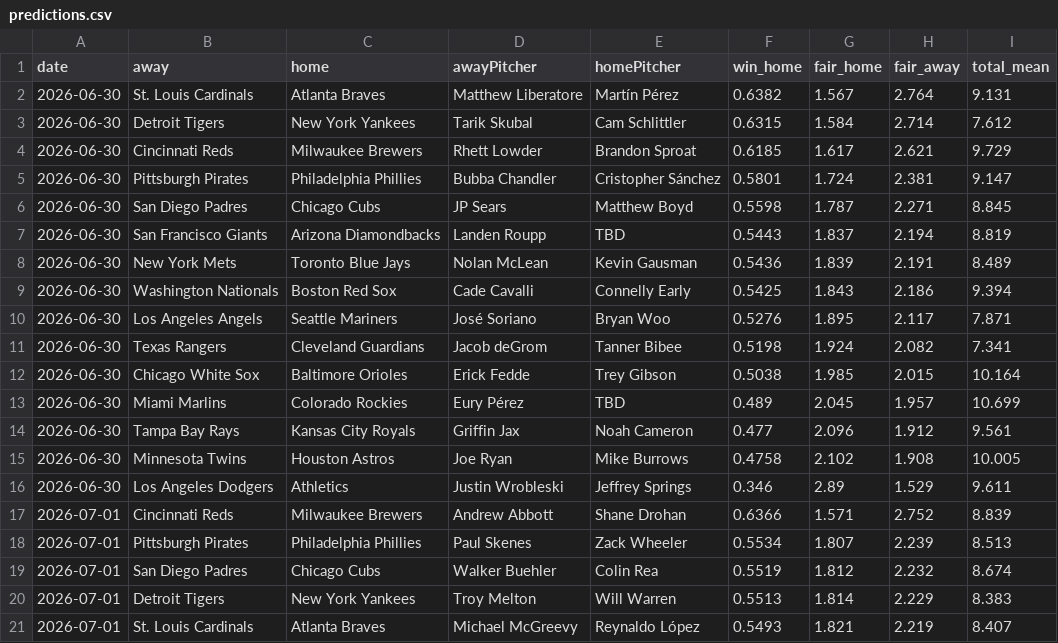
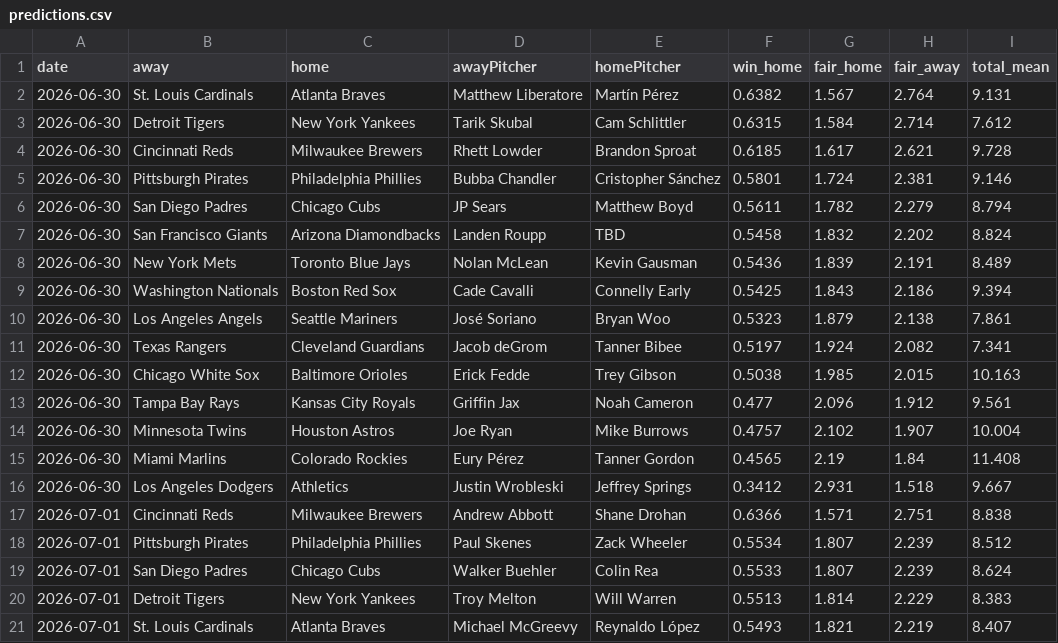
Before and after one commit to DanielTomaro13/MLB-Modelling, a CSV file: reports/predictions.csv, drawn as a sheet; only a part is shown; the diff covers the shown part only.

```diff
--- a/reports/predictions.csv
+++ b/reports/predictions.csv
@@ -3,18 +3,18 @@ date,away,home,awayPitcher,homePitcher,win_home,fair_home,fair_away,total_mean
 2026-06-30,Detroit Tigers,New York Yankees,Tarik Skubal,Cam Schlittler,0.6315,1.584,2.714,7.612
-2026-06-30,Cincinnati Reds,Milwaukee Brewers,Rhett Lowder,Brandon Sproat,0.6185,1.617,2.621,9.729
-2026-06-30,Pittsburgh Pirates,Philadelphia Phillies,Bubba Chandler,Cristopher Sánchez,0.5801,1.724,2.381,9.147
-2026-06-30,San Diego Padres,Chicago Cubs,JP Sears,Matthew Boyd,0.5598,1.787,2.271,8.845
-2026-06-30,San Francisco Giants,Arizona Diamondbacks,Landen Roupp,TBD,0.5443,1.837,2.194,8.819
+2026-06-30,Cincinnati Reds,Milwaukee Brewers,Rhett Lowder,Brandon Sproat,0.6185,1.617,2.621,9.728
+2026-06-30,Pittsburgh Pirates,Philadelphia Phillies,Bubba Chandler,Cristopher Sánchez,0.5801,1.724,2.381,9.146
+2026-06-30,San Diego Padres,Chicago Cubs,JP Sears,Matthew Boyd,0.5611,1.782,2.279,8.794
+2026-06-30,San Francisco Giants,Arizona Diamondbacks,Landen Roupp,TBD,0.5458,1.832,2.202,8.824
 2026-06-30,New York Mets,Toronto Blue Jays,Nolan McLean,Kevin Gausman,0.5436,1.839,2.191,8.489
 2026-06-30,Washington Nationals,Boston Red Sox,Cade Cavalli,Connelly Early,0.5425,1.843,2.186,9.394
-2026-06-30,Los Angeles Angels,Seattle Mariners,José Soriano,Bryan Woo,0.5276,1.895,2.117,7.871
-2026-06-30,Texas Rangers,Cleveland Guardians,Jacob deGrom,Tanner Bibee,0.5198,1.924,2.082,7.341
-2026-06-30,Chicago White Sox,Baltimore Orioles,Erick Fedde,Trey Gibson,0.5038,1.985,2.015,10.164
-2026-06-30,Miami Marlins,Colorado Rockies,Eury Pérez,TBD,0.489,2.045,1.957,10.699
+2026-06-30,Los Angeles Angels,Seattle Mariners,José Soriano,Bryan Woo,0.5323,1.879,2.138,7.861
+2026-06-30,Texas Rangers,Cleveland Guardians,Jacob deGrom,Tanner Bibee,0.5197,1.924,2.082,7.341
+2026-06-30,Chicago White Sox,Baltimore Orioles,Erick Fedde,Trey Gibson,0.5038,1.985,2.015,10.163
 2026-06-30,Tampa Bay Rays,Kansas City Royals,Griffin Jax,Noah Cameron,0.477,2.096,1.912,9.561
-2026-06-30,Minnesota Twins,Houston Astros,Joe Ryan,Mike Burrows,0.4758,2.102,1.908,10.005
-2026-06-30,Los Angeles Dodgers,Athletics,Justin Wrobleski,Jeffrey Springs,0.346,2.89,1.529,9.611
-2026-07-01,Cincinnati Reds,Milwaukee Brewers,Andrew Abbott,Shane Drohan,0.6366,1.571,2.752,8.839
-2026-07-01,Pittsburgh Pirates,Philadelphia Phillies,Paul Skenes,Zack Wheeler,0.5534,1.807,2.239,8.513
-2026-07-01,San Diego Padres,Chicago Cubs,Walker Buehler,Colin Rea,0.5519,1.812,2.232,8.674
+2026-06-30,Minnesota Twins,Houston Astros,Joe Ryan,Mike Burrows,0.4757,2.102,1.907,10.004
+2026-06-30,Miami Marlins,Colorado Rockies,Eury Pérez,Tanner Gordon,0.4565,2.19,1.84,11.408
+2026-06-30,Los Angeles Dodgers,Athletics,Justin Wrobleski,Jeffrey Springs,0.3412,2.931,1.518,9.667
+2026-07-01,Cincinnati Reds,Milwaukee Brewers,Andrew Abbott,Shane Drohan,0.6366,1.571,2.751,8.838
+2026-07-01,Pittsburgh Pirates,Philadelphia Phillies,Paul Skenes,Zack Wheeler,0.5534,1.807,2.239,8.512
+2026-07-01,San Diego Padres,Chicago Cubs,Walker Buehler,Colin Rea,0.5533,1.807,2.239,8.624
 2026-07-01,Detroit Tigers,New York Yankees,Troy Melton,Will Warren,0.5513,1.814,2.229,8.383
```
Also changed, not shown: 2 added rows, 2 removed rows and 54 edited cells elsewhere in this file, data/fixtures.csv, 6 other files.
